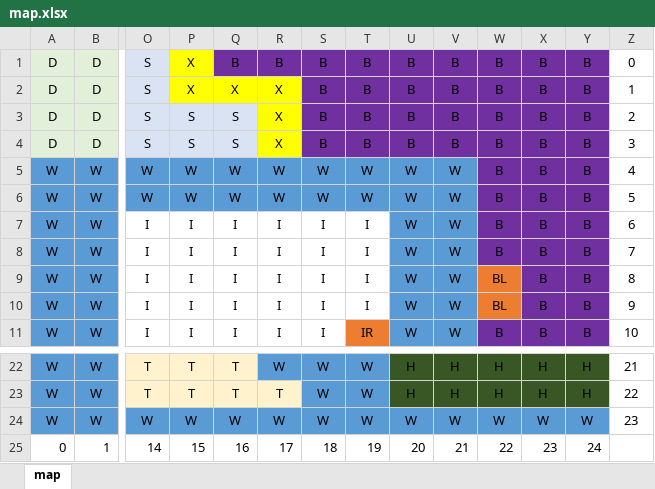
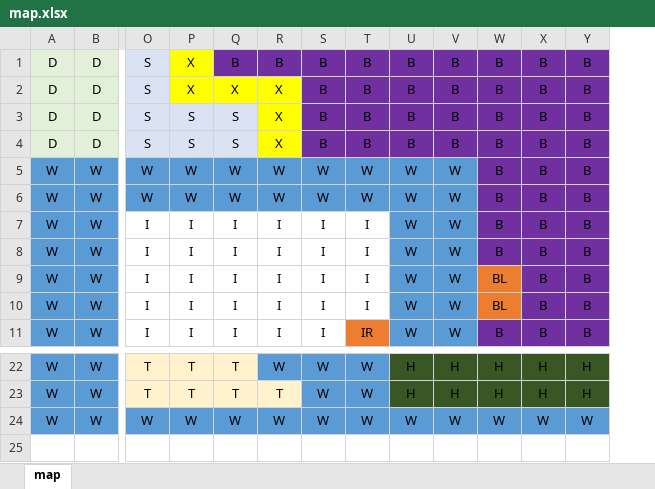
Before and after one commit to NiCkAtt/ClueGameNANS, an Excel workbook: map.xlsx, sheet map, drawn as a sheet; only a part is shown, gaps mark what is left out; values as stored, in another font and other column widths than the file's, no borders; rows hold the shown columns only; the diff names each change by its address in the sheet, - before the commit and + after, or states it on an @@ line.

```diff
--- a/map.xlsx (sheet map)
+++ b/map.xlsx (sheet map)
-column Z, rows 1-11: 0 | 1 | 2 | 3 | 4 | 5 | 6 | 7 | 8 | 9 | 10; rows 22-24: 21 | 22 | 23
-row 25: 0 | 1 | 14 | 15 | 16 | 17 | 18 | 19 | 20 | 21 | 22 | 23 | 24
```
Also changed, not shown: 5 other files.
